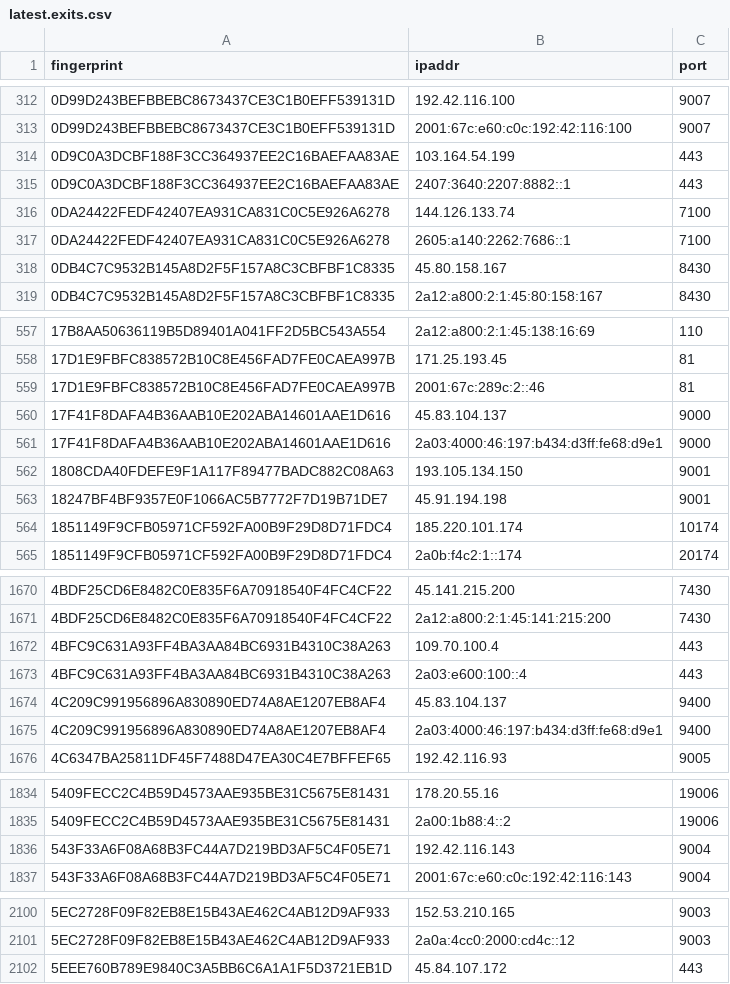
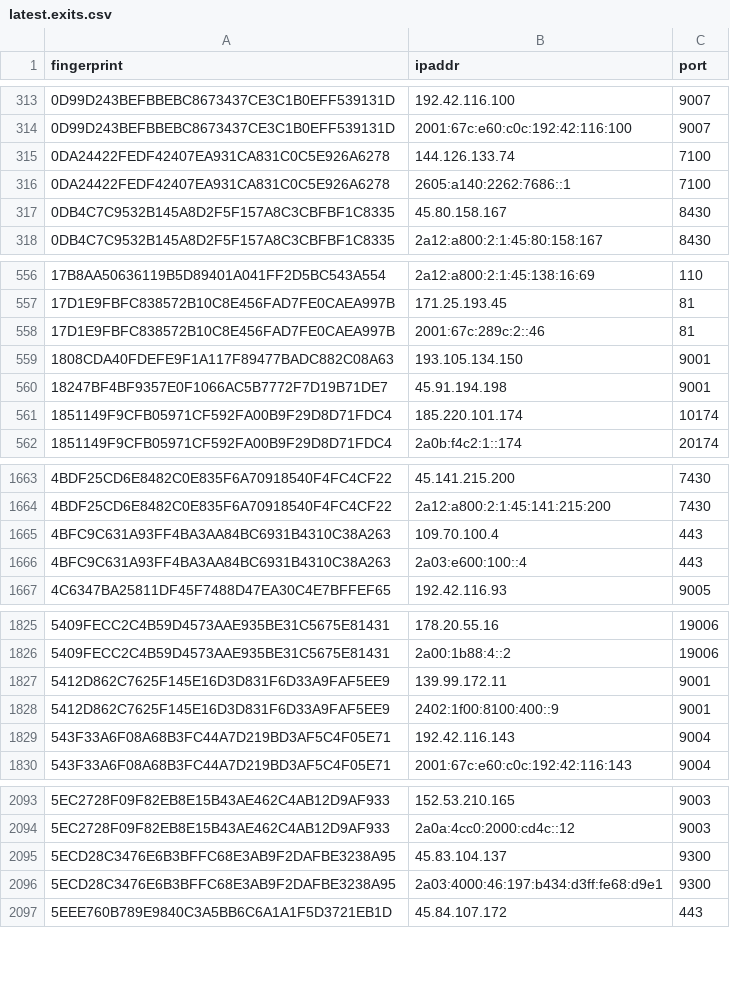
Before and after one commit to sec-js/tor-nodes, a CSV file: latest.exits.csv, drawn as a sheet; only a part is shown, gaps mark what is left out; removed rows and columns are numbered as before the commit, all else as after; the diff covers the shown part only; the diff names each change by its address in the sheet, - before the commit and + after, or states it on an @@ line.

```diff
--- a/latest.exits.csv
+++ b/latest.exits.csv
-row 314: 0D9C0A3DCBF188F3CC364937EE2C16BAEFAA83AE | 103.164.54.199 | 443
-row 315: 0D9C0A3DCBF188F3CC364937EE2C16BAEFAA83AE | 2407:3640:2207:8882::1 | 443
-row 560: 17F41F8DAFA4B36AAB10E202ABA14601AAE1D616 | 45.83.104.137 | 9000
-row 561: 17F41F8DAFA4B36AAB10E202ABA14601AAE1D616 | 2a03:4000:46:197:b434:d3ff:fe68:d9e1 | 9000
-row 1674: 4C209C991956896A830890ED74A8AE1207EB8AF4 | 45.83.104.137 | 9400
-row 1675: 4C209C991956896A830890ED74A8AE1207EB8AF4 | 2a03:4000:46:197:b434:d3ff:fe68:d9e1 | 9400
+row 1827: 5412D862C7625F145E16D3D831F6D33A9FAF5EE9 | 139.99.172.11 | 9001
+row 1828: 5412D862C7625F145E16D3D831F6D33A9FAF5EE9 | 2402:1f00:8100:400::9 | 9001
+row 2095: 5ECD28C3476E6B3BFFC68E3AB9F2DAFBE3238A95 | 45.83.104.137 | 9300
+row 2096: 5ECD28C3476E6B3BFFC68E3AB9F2DAFBE3238A95 | 2a03:4000:46:197:b434:d3ff:fe68:d9e1 | 9300
```
Also changed, not shown: 6 added rows and 11 removed rows elsewhere in this file, latest.all.csv, latest.guards.csv.
